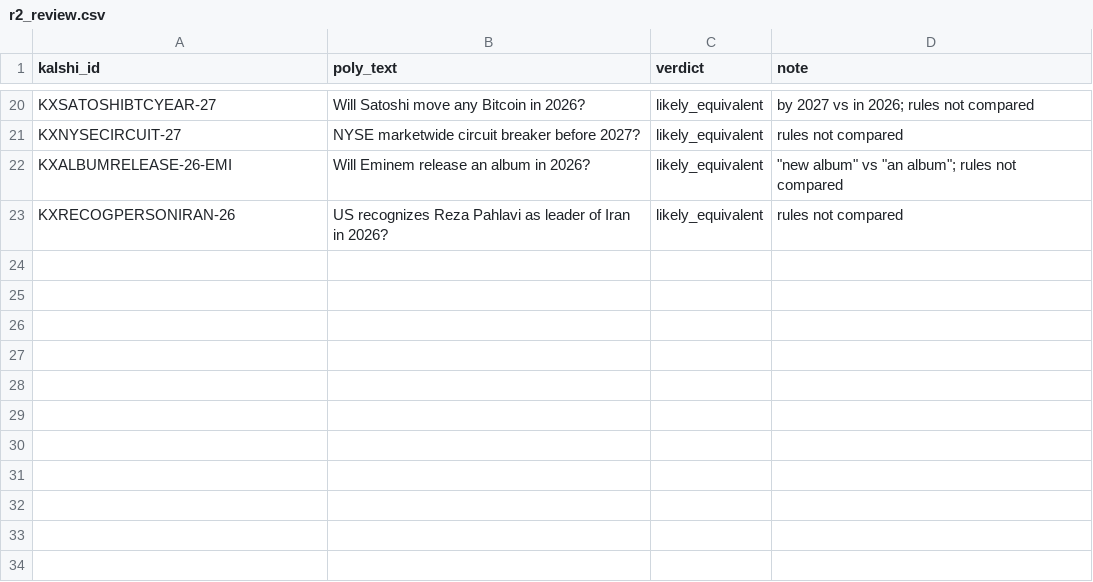
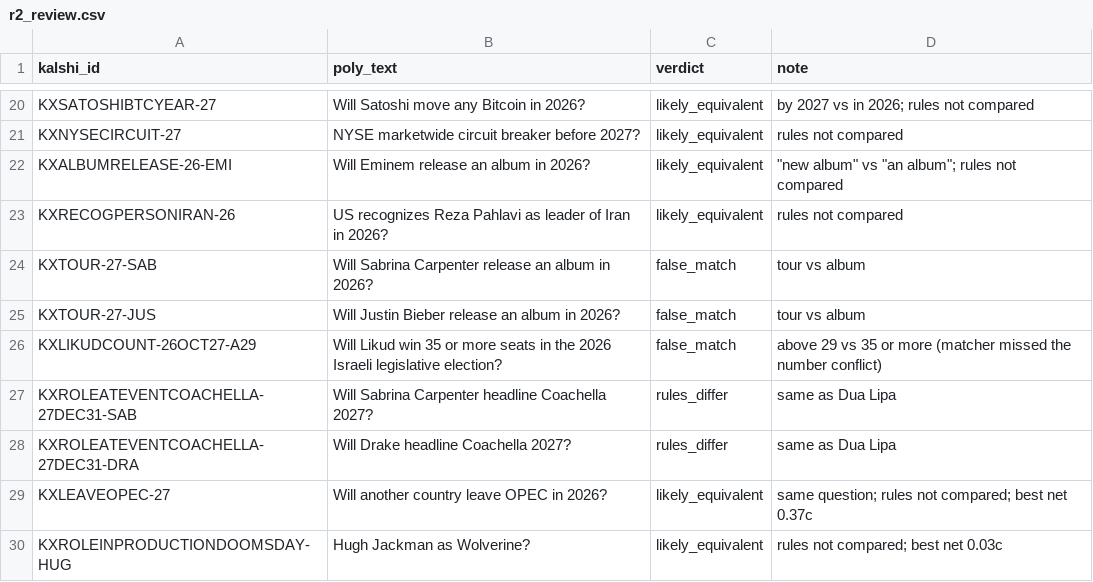
Before and after one commit to HridhayP/Arbiter, a CSV file: labels/r2_review.csv, drawn as a sheet; only a part is shown, gaps mark what is left out.

```diff
--- a/labels/r2_review.csv
+++ b/labels/r2_review.csv
@@ -23 +23,8 @@ KXALBUMRELEASE-26-EMI,Will Eminem release an album in 2026?,likely_equivalent,""
 KXRECOGPERSONIRAN-26,US recognizes Reza Pahlavi as leader of Iran in 2026?,likely_equivalent,rules not compared
+KXTOUR-27-SAB,Will Sabrina Carpenter release an album in 2026?,false_match,tour vs album
+KXTOUR-27-JUS,Will Justin Bieber release an album in 2026?,false_match,tour vs album
+KXLIKUDCOUNT-26OCT27-A29,Will Likud win 35 or more seats in the 2026 Israeli legislative election?,false_match,above 29 vs 35 or more (matcher missed the number conflict)
+KXROLEATEVENTCOACHELLA-27DEC31-SAB,Will Sabrina Carpenter headline Coachella 2027?,rules_differ,same as Dua Lipa
+KXROLEATEVENTCOACHELLA-27DEC31-DRA,Will Drake headline Coachella 2027?,rules_differ,same as Dua Lipa
+KXLEAVEOPEC-27,Will another country leave OPEC in 2026?,likely_equivalent,same question; rules not compared; best net 0.37c
+KXROLEINPRODUCTIONDOOMSDAY-HUG,Hugh Jackman as Wolverine?,likely_equivalent,rules not compared; best net 0.03c
```
Also changed, not shown: labels/r3_review.csv, 10 other files.
